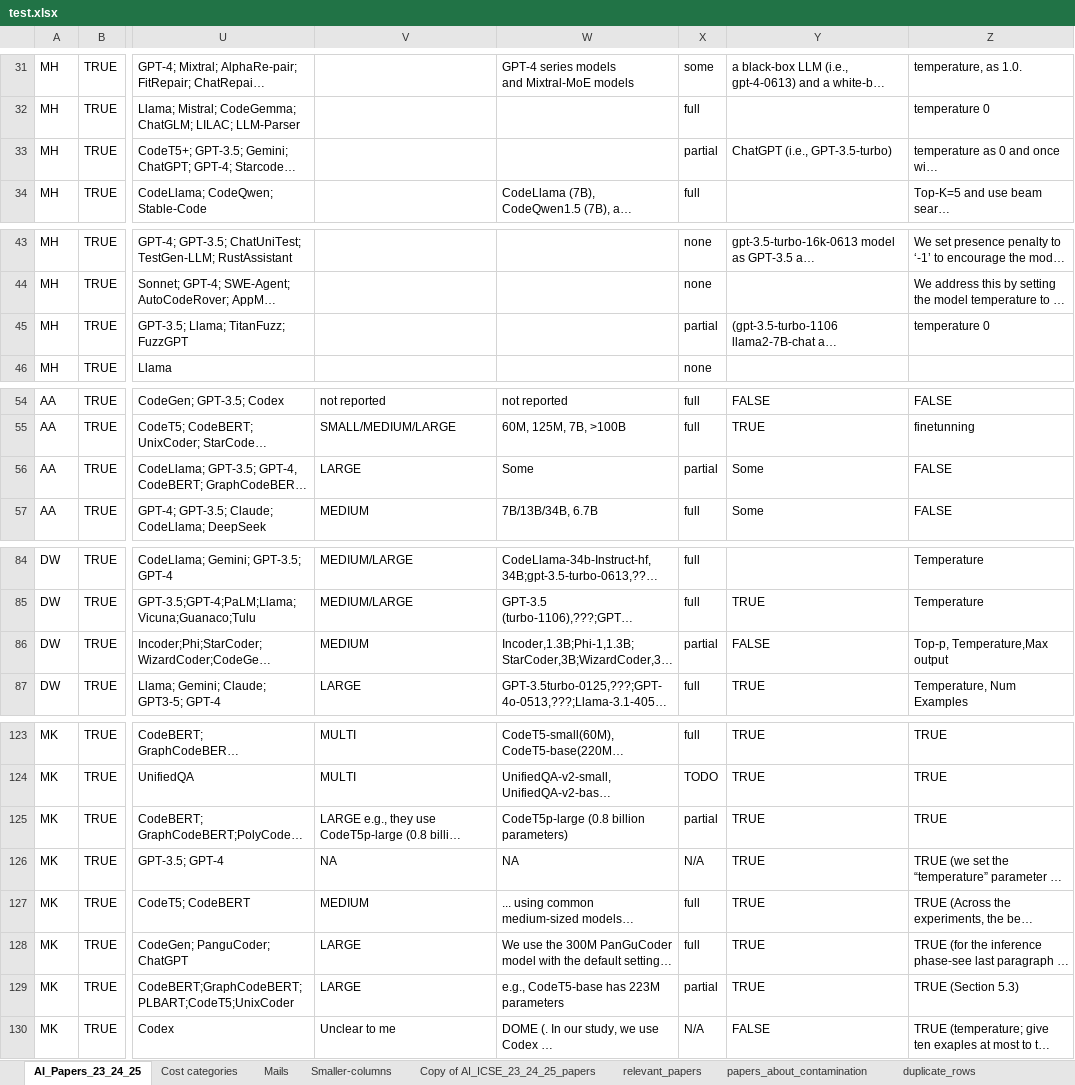
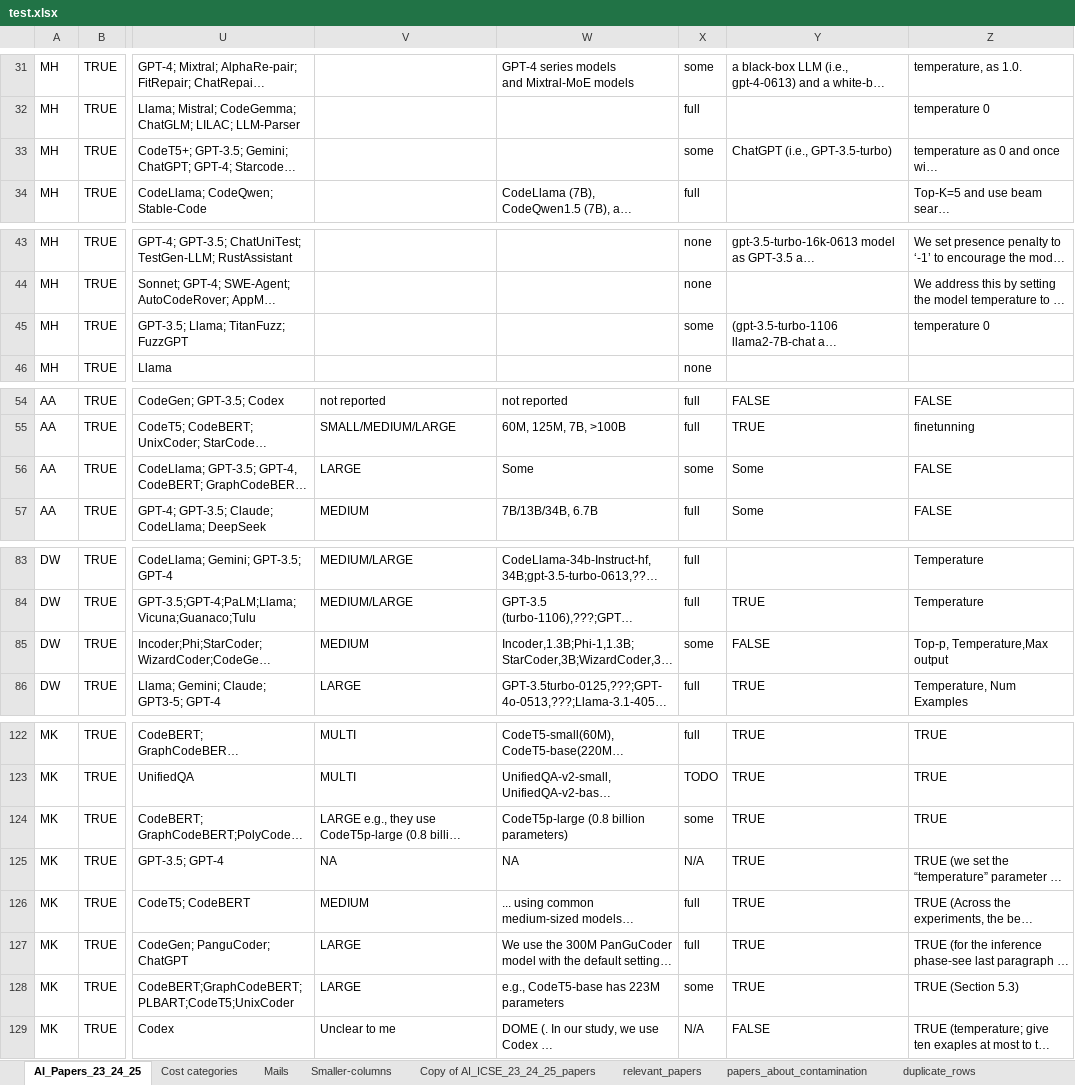
Before and after one commit to davejjwilliams/paper-filter-scripts, an Excel workbook: results/final/test.xlsx, sheet AI_Papers_23_24_25, drawn as a sheet; only a part is shown, gaps mark what is left out; long unchanged cells end in …; values as stored, in another font and other column widths than the file's, no cell formats; charts and pictures not drawn; addresses are those after the commit; the diff covers the shown part only; the diff names each change by its address in the sheet, - before the commit and + after, or states it on an @@ line.

```diff
--- a/results/final/test.xlsx (sheet AI_Papers_23_24_25)
+++ b/results/final/test.xlsx (sheet AI_Papers_23_24_25)
-X33: partial
+X33: some
-X45: partial
+X45: some
-X56: partial
+X56: some
-X85: partial
+X85: some
-X124: partial
+X124: some
-X128: partial
+X128: some
```
Also changed, not shown: 3 added rows, 1 removed row and 10 edited cells elsewhere in this sheet, sheet relevant_papers, cell formats, 2 other files.
